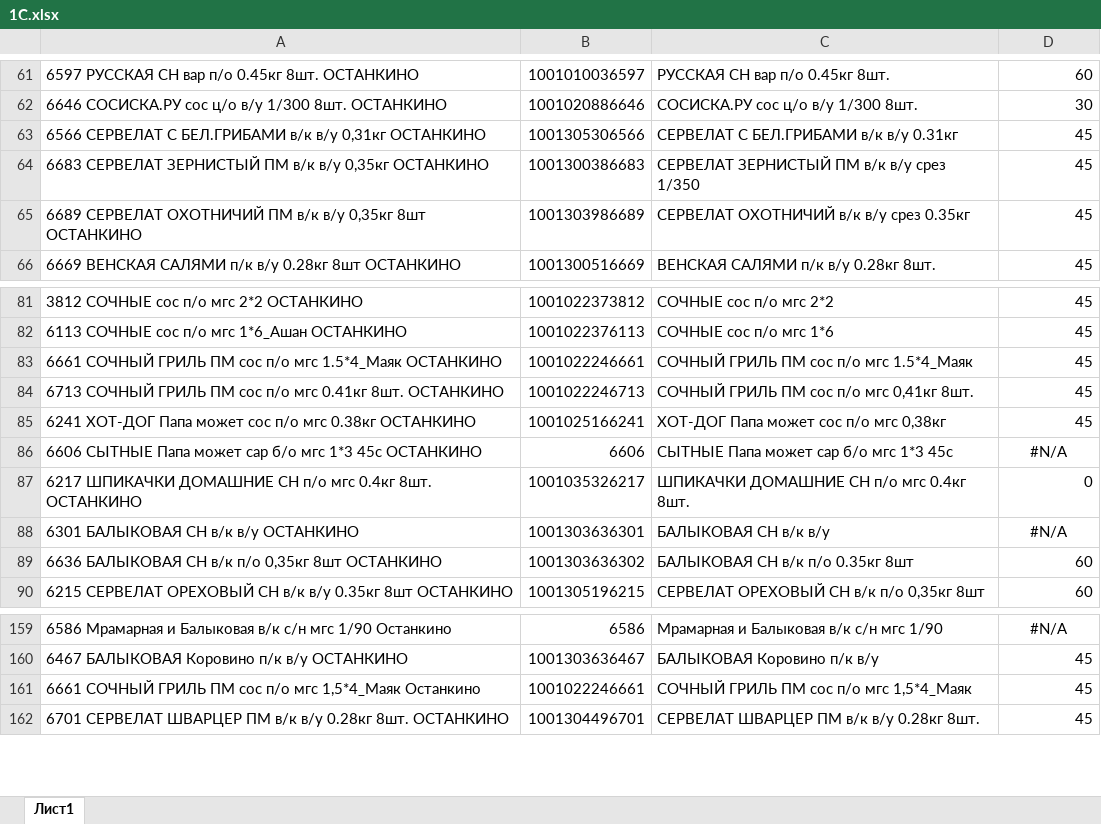
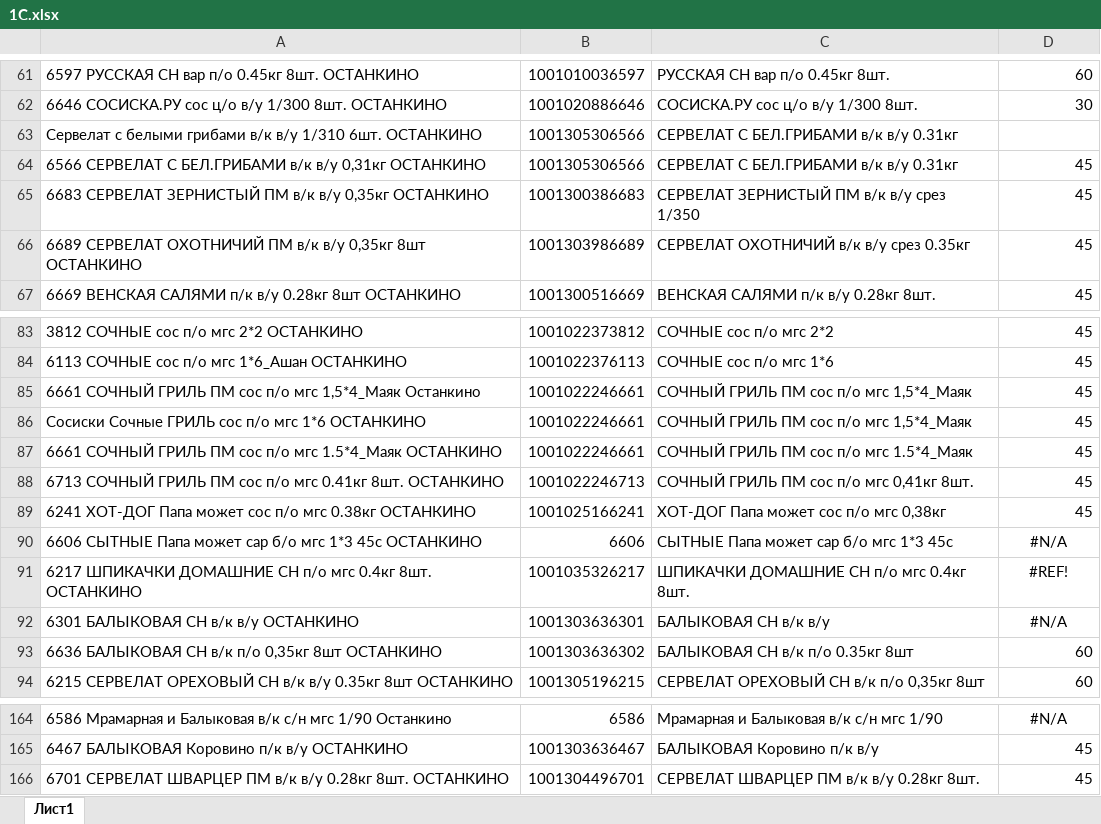
Before and after one commit to Fejanin/ostankino_ki, an Excel workbook: moduls/1С.xlsx, sheet Лист1, drawn as a sheet; only a part is shown, gaps mark what is left out; values as stored, in another font and other column widths than the file's, no borders; addresses are those after the commit; the diff covers the shown part only; the diff names each change by its address in the sheet, - before the commit and + after, or states it on an @@ line.

```diff
--- a/moduls/1С.xlsx (sheet Лист1)
+++ b/moduls/1С.xlsx (sheet Лист1)
+row 63: Сервелат с белыми грибами в/к в/у 1/310 6шт. ОСТАНКИНО | 1001305306566 | СЕРВЕЛАТ С БЕЛ.ГРИБАМИ в/к в/у 0.31кг
@@ row 161 moved to row 85: 6661 СОЧНЫЙ ГРИЛЬ ПМ сос п/о мгс 1,5*4_М… @@
+row 86: Сосиски Сочные ГРИЛЬ сос п/о мгс 1*6 ОСТАНКИНО | 1001022246661 | СОЧНЫЙ ГРИЛЬ ПМ сос п/о мгс 1,5*4_Маяк | 45
-D91: 0
+D91: #REF!
-D91 alignment: right
+D91 alignment: center
```
Also changed, not shown: 14 added rows, 13 edited cells and cell formats elsewhere in this sheet, formulas that keep their value, 4 other files.
